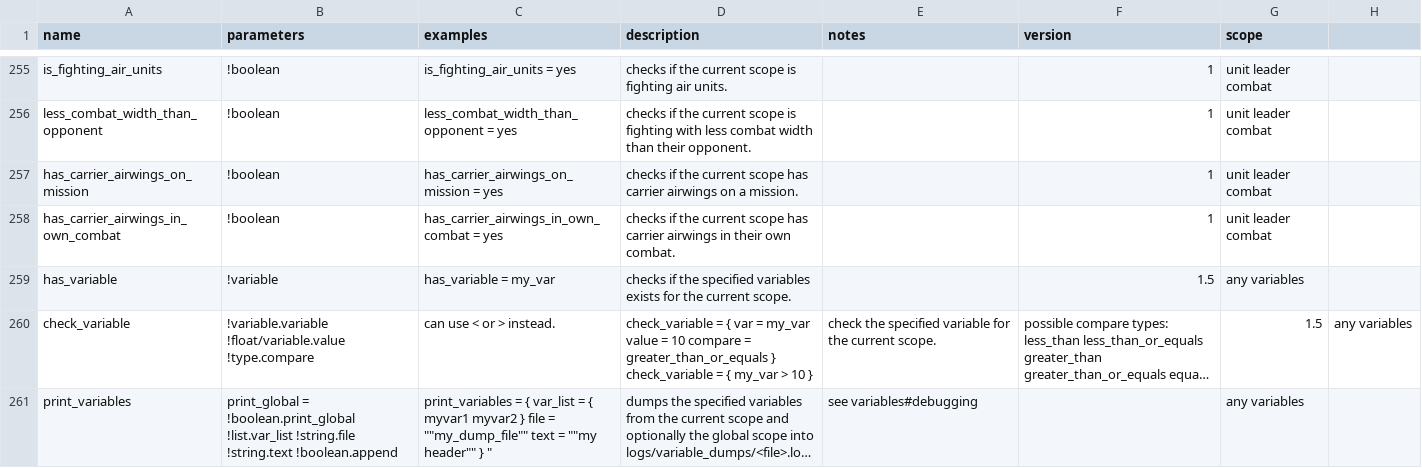
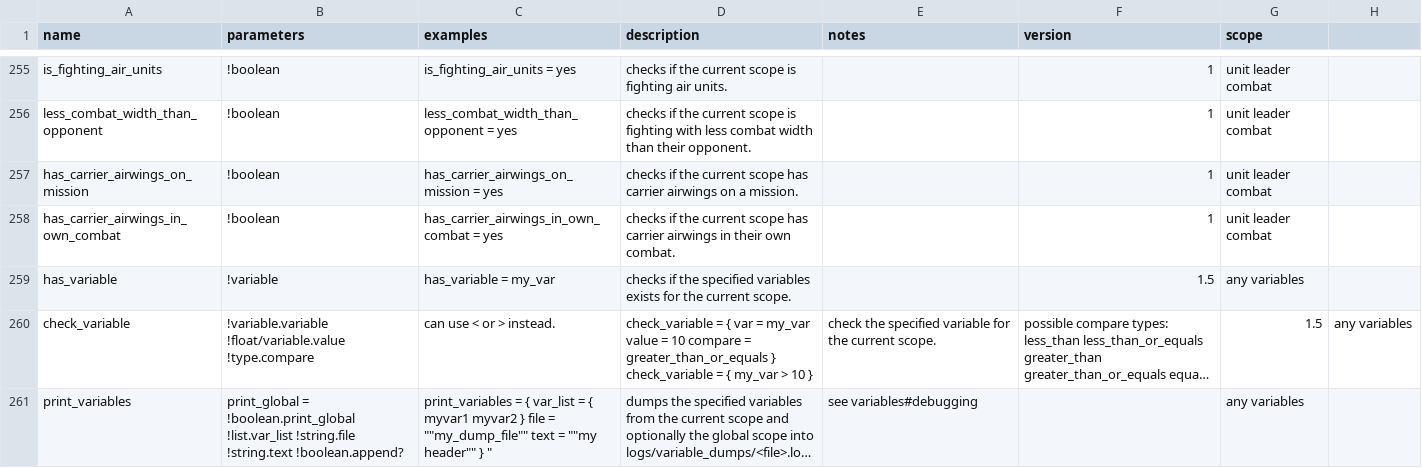
Before and after one commit to Callum-Howell/HOI4-Unified-Editor, a CSV file: triggers.csv, drawn as a sheet; only a part is shown, gaps mark what is left out; long unchanged cells end in …; the diff names each change by its address in the sheet, - before the commit and + after, or states it on an @@ line.

```diff
--- a/triggers.csv
+++ b/triggers.csv
-B261 (parameters): …!string.file !string.text !boolean.append
+B261 (parameters): …!string.file !string.text !boolean.append?
```
Also changed, not shown: 7 other files.
